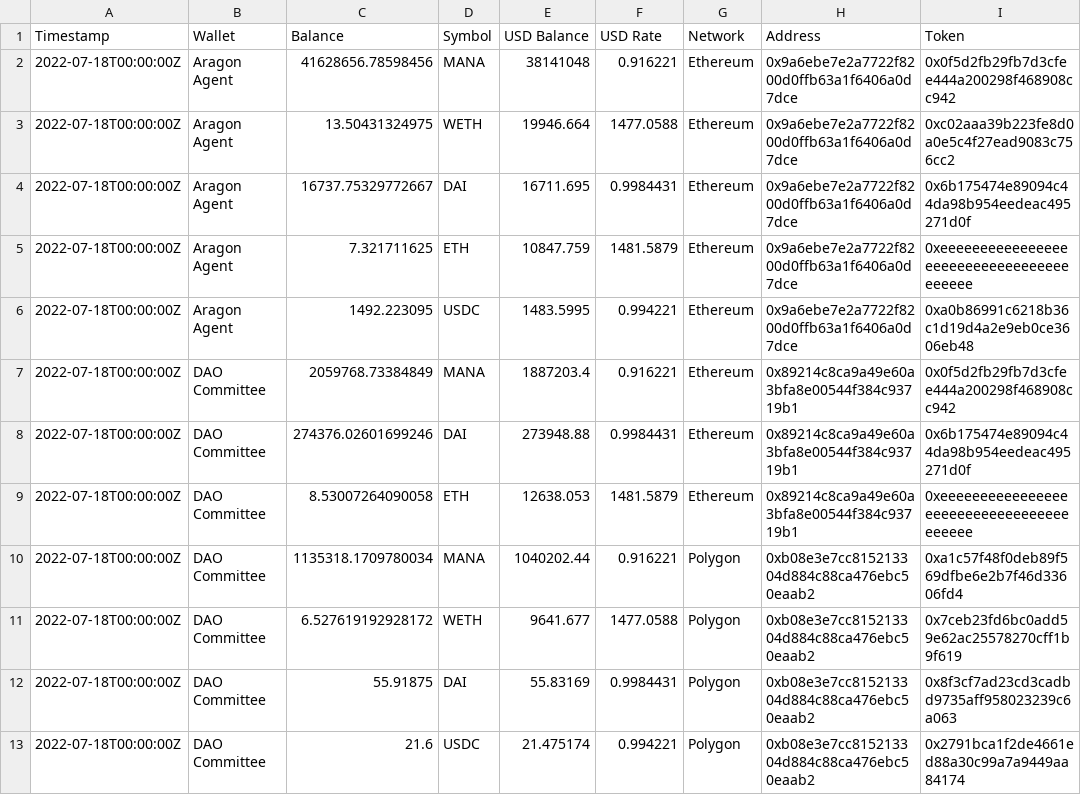
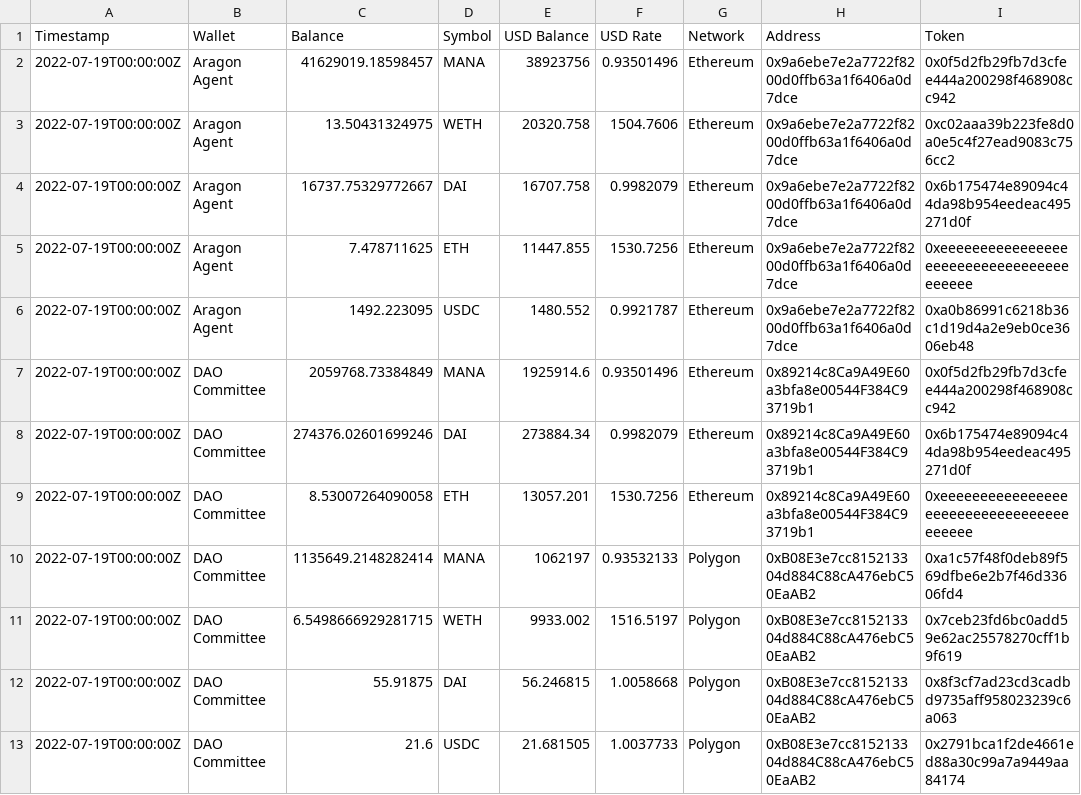
Before and after one commit to ncomerci/transparency, a CSV file: balances.csv, drawn as a sheet.

```diff
--- a/balances.csv
+++ b/balances.csv
@@ -1,13 +1,13 @@
 Timestamp,Wallet,Balance,Symbol,USD Balance,USD Rate,Network,Address,Token
-2022-07-18T00:00:00Z,Aragon Agent,41628656.78598456,MANA,38141048,0.916221,Ethereum,0x9a6ebe7e2a7722f8200d0ffb63a1f6406a0d7dce,0x0f5d2fb29fb7d3cfee444a200298f468908cc942
-2022-07-18T00:00:00Z,Aragon Agent,13.50431324975,WETH,19946.664,1477.0588,Ethereum,0x9a6ebe7e2a7722f8200d0ffb63a1f6406a0d7dce,0xc02aaa39b223fe8d0a0e5c4f27ead9083c756cc2
-2022-07-18T00:00:00Z,Aragon Agent,16737.75329772667,DAI,16711.695,0.9984431,Ethereum,0x9a6ebe7e2a7722f8200d0ffb63a1f6406a0d7dce,0x6b175474e89094c44da98b954eedeac495271d0f
-2022-07-18T00:00:00Z,Aragon Agent,7.321711625,ETH,10847.759,1481.5879,Ethereum,0x9a6ebe7e2a7722f8200d0ffb63a1f6406a0d7dce,0xeeeeeeeeeeeeeeeeeeeeeeeeeeeeeeeeeeeeeeee
-2022-07-18T00:00:00Z,Aragon Agent,1492.223095,USDC,1483.5995,0.994221,Ethereum,0x9a6ebe7e2a7722f8200d0ffb63a1f6406a0d7dce,0xa0b86991c6218b36c1d19d4a2e9eb0ce3606eb48
-2022-07-18T00:00:00Z,DAO Committee,2059768.73384849,MANA,1887203.4,0.916221,Ethereum,0x89214c8ca9a49e60a3bfa8e00544f384c93719b1,0x0f5d2fb29fb7d3cfee444a200298f468908cc942
-2022-07-18T00:00:00Z,DAO Committee,274376.02601699246,DAI,273948.88,0.9984431,Ethereum,0x89214c8ca9a49e60a3bfa8e00544f384c93719b1,0x6b175474e89094c44da98b954eedeac495271d0f
-2022-07-18T00:00:00Z,DAO Committee,8.53007264090058,ETH,12638.053,1481.5879,Ethereum,0x89214c8ca9a49e60a3bfa8e00544f384c93719b1,0xeeeeeeeeeeeeeeeeeeeeeeeeeeeeeeeeeeeeeeee
-2022-07-18T00:00:00Z,DAO Committee,1135318.1709780034,MANA,1040202.44,0.916221,Polygon,0xb08e3e7cc815213304d884c88ca476ebc50eaab2,0xa1c57f48f0deb89f569dfbe6e2b7f46d33606fd4
-2022-07-18T00:00:00Z,DAO Committee,6.527619192928172,WETH,9641.677,1477.0588,Polygon,0xb08e3e7cc815213304d884c88ca476ebc50eaab2,0x7ceb23fd6bc0add59e62ac25578270cff1b9f619
-2022-07-18T00:00:00Z,DAO Committee,55.91875,DAI,55.83169,0.9984431,Polygon,0xb08e3e7cc815213304d884c88ca476ebc50eaab2,0x8f3cf7ad23cd3cadbd9735aff958023239c6a063
-2022-07-18T00:00:00Z,DAO Committee,21.6,USDC,21.475174,0.994221,Polygon,0xb08e3e7cc815213304d884c88ca476ebc50eaab2,0x2791bca1f2de4661ed88a30c99a7a9449aa84174
+2022-07-19T00:00:00Z,Aragon Agent,41629019.18598457,MANA,38923756,0.93501496,Ethereum,0x9a6ebe7e2a7722f8200d0ffb63a1f6406a0d7dce,0x0f5d2fb29fb7d3cfee444a200298f468908cc942
+2022-07-19T00:00:00Z,Aragon Agent,13.50431324975,WETH,20320.758,1504.7606,Ethereum,0x9a6ebe7e2a7722f8200d0ffb63a1f6406a0d7dce,0xc02aaa39b223fe8d0a0e5c4f27ead9083c756cc2
+2022-07-19T00:00:00Z,Aragon Agent,16737.75329772667,DAI,16707.758,0.9982079,Ethereum,0x9a6ebe7e2a7722f8200d0ffb63a1f6406a0d7dce,0x6b175474e89094c44da98b954eedeac495271d0f
+2022-07-19T00:00:00Z,Aragon Agent,7.478711625,ETH,11447.855,1530.7256,Ethereum,0x9a6ebe7e2a7722f8200d0ffb63a1f6406a0d7dce,0xeeeeeeeeeeeeeeeeeeeeeeeeeeeeeeeeeeeeeeee
+2022-07-19T00:00:00Z,Aragon Agent,1492.223095,USDC,1480.552,0.9921787,Ethereum,0x9a6ebe7e2a7722f8200d0ffb63a1f6406a0d7dce,0xa0b86991c6218b36c1d19d4a2e9eb0ce3606eb48
+2022-07-19T00:00:00Z,DAO Committee,2059768.73384849,MANA,1925914.6,0.93501496,Ethereum,0x89214c8Ca9A49E60a3bfa8e00544F384C93719b1,0x0f5d2fb29fb7d3cfee444a200298f468908cc942
+2022-07-19T00:00:00Z,DAO Committee,274376.02601699246,DAI,273884.34,0.9982079,Ethereum,0x89214c8Ca9A49E60a3bfa8e00544F384C93719b1,0x6b175474e89094c44da98b954eedeac495271d0f
+2022-07-19T00:00:00Z,DAO Committee,8.53007264090058,ETH,13057.201,1530.7256,Ethereum,0x89214c8Ca9A49E60a3bfa8e00544F384C93719b1,0xeeeeeeeeeeeeeeeeeeeeeeeeeeeeeeeeeeeeeeee
+2022-07-19T00:00:00Z,DAO Committee,1135649.2148282414,MANA,1062197,0.93532133,Polygon,0xB08E3e7cc815213304d884C88cA476ebC50EaAB2,0xa1c57f48f0deb89f569dfbe6e2b7f46d33606fd4
+2022-07-19T00:00:00Z,DAO Committee,6.5498666929281715,WETH,9933.002,1516.5197,Polygon,0xB08E3e7cc815213304d884C88cA476ebC50EaAB2,0x7ceb23fd6bc0add59e62ac25578270cff1b9f619
+2022-07-19T00:00:00Z,DAO Committee,55.91875,DAI,56.246815,1.0058668,Polygon,0xB08E3e7cc815213304d884C88cA476ebC50EaAB2,0x8f3cf7ad23cd3cadbd9735aff958023239c6a063
+2022-07-19T00:00:00Z,DAO Committee,21.6,USDC,21.681505,1.0037733,Polygon,0xB08E3e7cc815213304d884C88cA476ebC50EaAB2,0x2791bca1f2de4661ed88a30c99a7a9449aa84174
```
Also changed, not shown: collections.csv, curations.csv, 17 other files.
